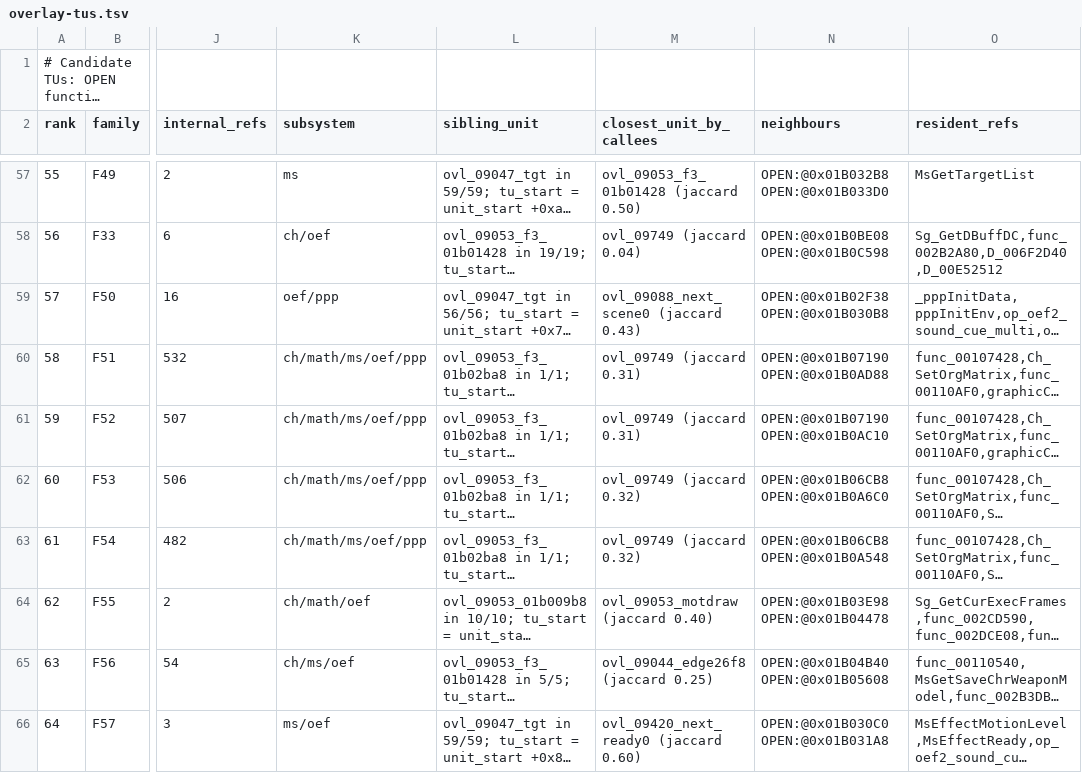
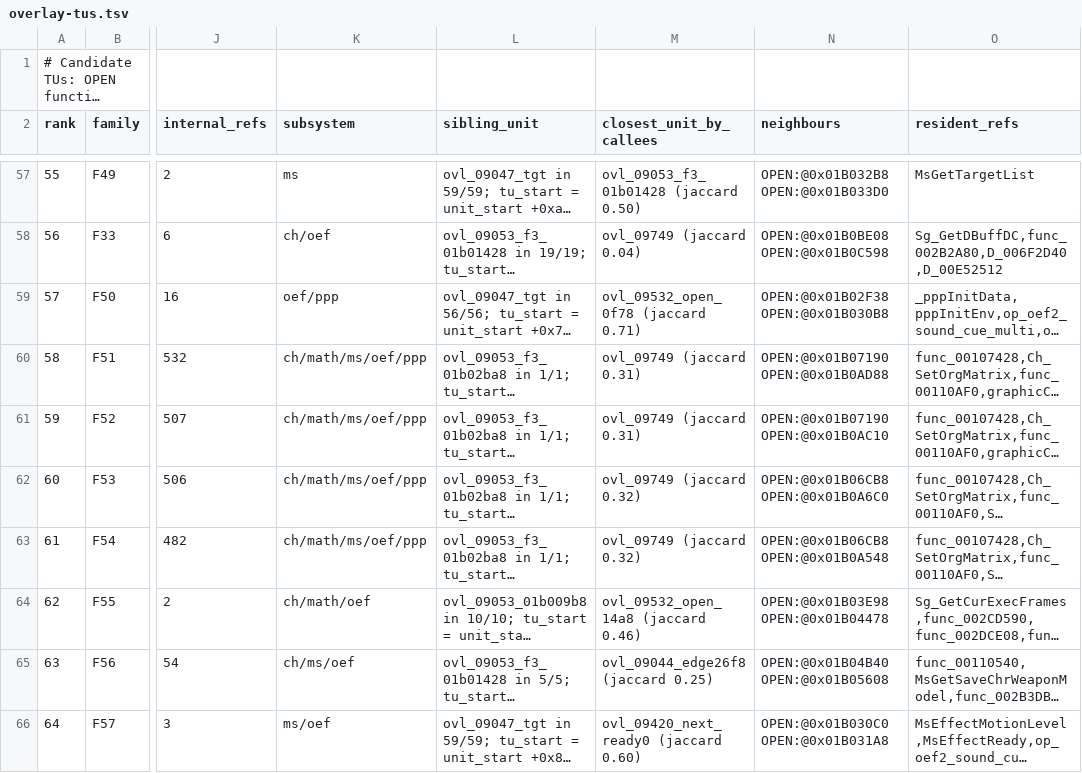
Before and after one commit to khasinski/final-fantasy-x-decomp, a TSV file: docs/overlay-tus.tsv, drawn as a sheet; only a part is shown, gaps mark what is left out; long unchanged cells end in …; the diff covers the shown part only; the diff names each change by its address in the sheet, - before the commit and + after, or states it on an @@ line.

```diff
--- a/docs/overlay-tus.tsv
+++ b/docs/overlay-tus.tsv
-M59 (closest_unit_by_callees): ovl_09088_next_scene0 (jaccard 0.43)
+M59 (closest_unit_by_callees): ovl_09532_open_0f78 (jaccard 0.71)
-M64 (closest_unit_by_callees): ovl_09053_motdraw (jaccard 0.40)
+M64 (closest_unit_by_callees): ovl_09532_open_14a8 (jaccard 0.46)
```
Also changed, not shown: 8 edited cells elsewhere in this file, docs/overlay-families.tsv, docs/overlay-ranking.tsv, 32 other files.
